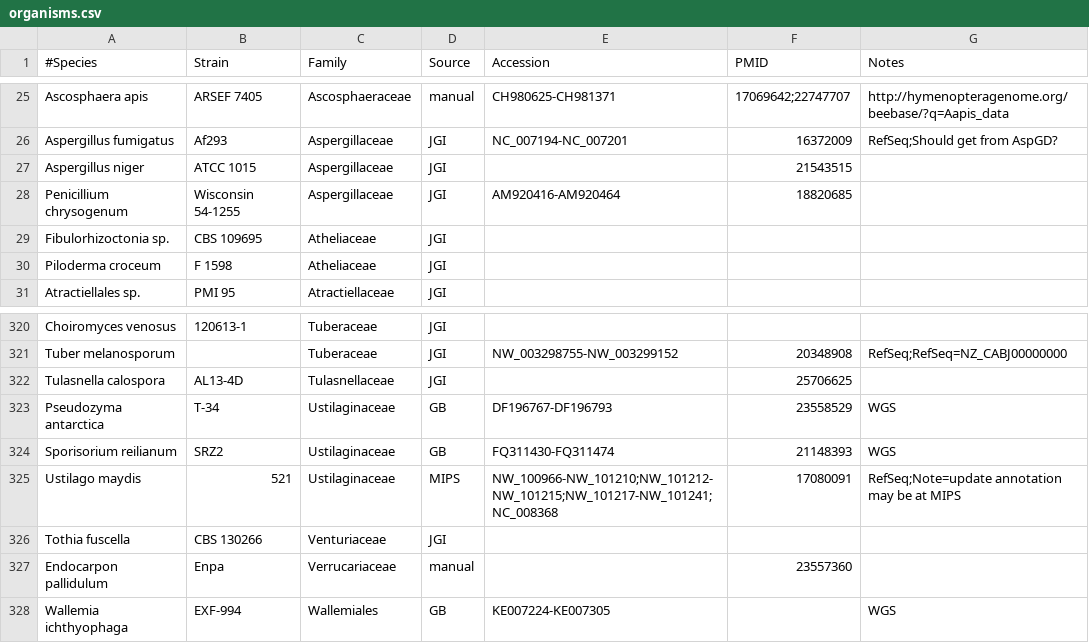
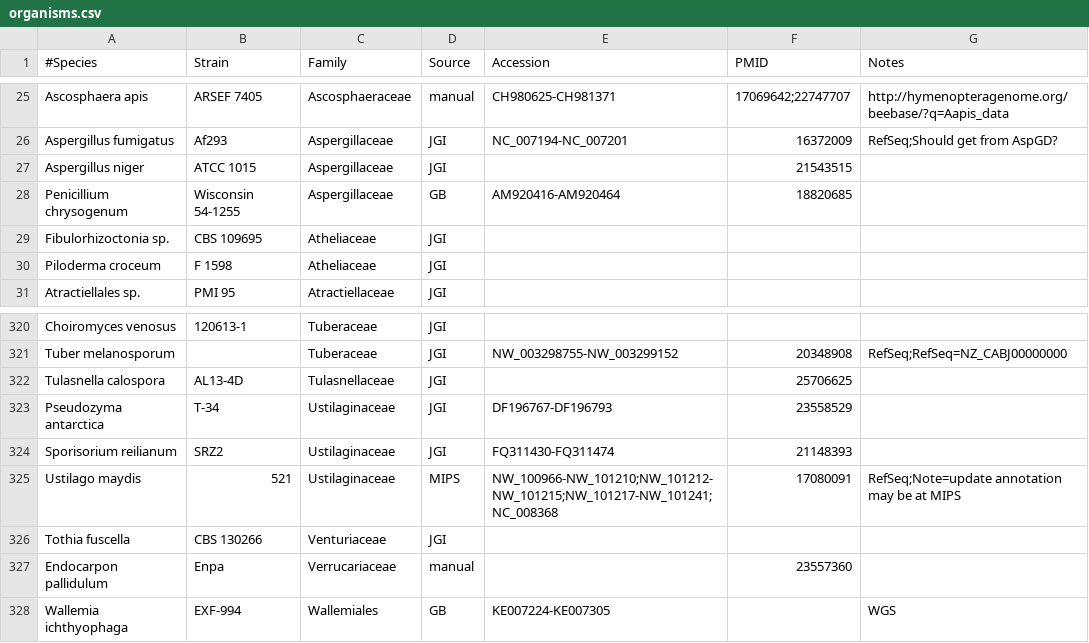
Before and after one commit to sjmondo/genomes, a CSV file: lib/organisms.csv, drawn as a sheet; only a part is shown, gaps mark what is left out.

Commit message:
added some on this separate branch

```diff
--- a/lib/organisms.csv
+++ b/lib/organisms.csv
@@ -27,3 +27,3 @@
 "Aspergillus niger","ATCC 1015",Aspergillaceae,JGI,,21543515,
-"Penicillium chrysogenum","Wisconsin 54-1255",Aspergillaceae,JGI,AM920416-AM920464,18820685,
+"Penicillium chrysogenum","Wisconsin 54-1255",Aspergillaceae,GB,AM920416-AM920464,18820685,
 "Fibulorhizoctonia sp.","CBS 109695",Atheliaceae,JGI,,,
@@ -322,4 +322,4 @@
 "Tulasnella calospora",AL13-4D,Tulasnellaceae,JGI,,25706625,
-"Pseudozyma antarctica",T-34,Ustilaginaceae,GB,DF196767-DF196793,23558529,WGS
-"Sporisorium reilianum",SRZ2,Ustilaginaceae,GB,FQ311430-FQ311474,21148393,WGS
+"Pseudozyma antarctica",T-34,Ustilaginaceae,JGI,DF196767-DF196793,23558529,
+"Sporisorium reilianum",SRZ2,Ustilaginaceae,JGI,FQ311430-FQ311474,21148393,
 "Ustilago maydis",521,Ustilaginaceae,MIPS,NW_100966-NW_101210;NW_101212-NW_101215;NW_101217-NW_101241;NC_008368,17080091,"RefSeq;Note=update annotation may be at MIPS"
```
